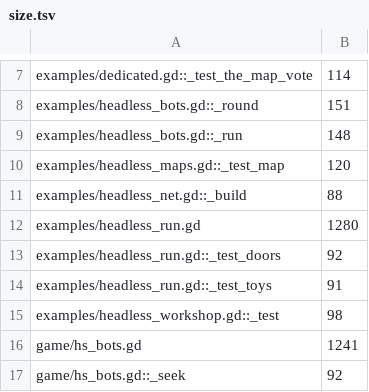
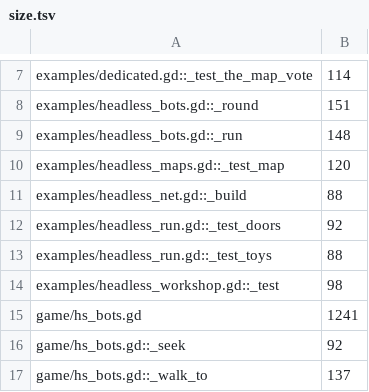
Before and after one commit to zees-games/game-hide-n-seek, a TSV file: ci/efficiency/size.tsv, drawn as a sheet; only a part is shown, gaps mark what is left out; the shorter side is filled out with more unchanged rows.

```diff
--- a/ci/efficiency/size.tsv
+++ b/ci/efficiency/size.tsv
@@ -11,5 +11,4 @@ examples/headless_maps.gd::_test_map	120
 examples/headless_net.gd::_build	88
-examples/headless_run.gd	1280
 examples/headless_run.gd::_test_doors	92
-examples/headless_run.gd::_test_toys	91
+examples/headless_run.gd::_test_toys	88
 examples/headless_workshop.gd::_test	98
```
Also changed, not shown: ci/efficiency/comments.tsv, 7 other files.
